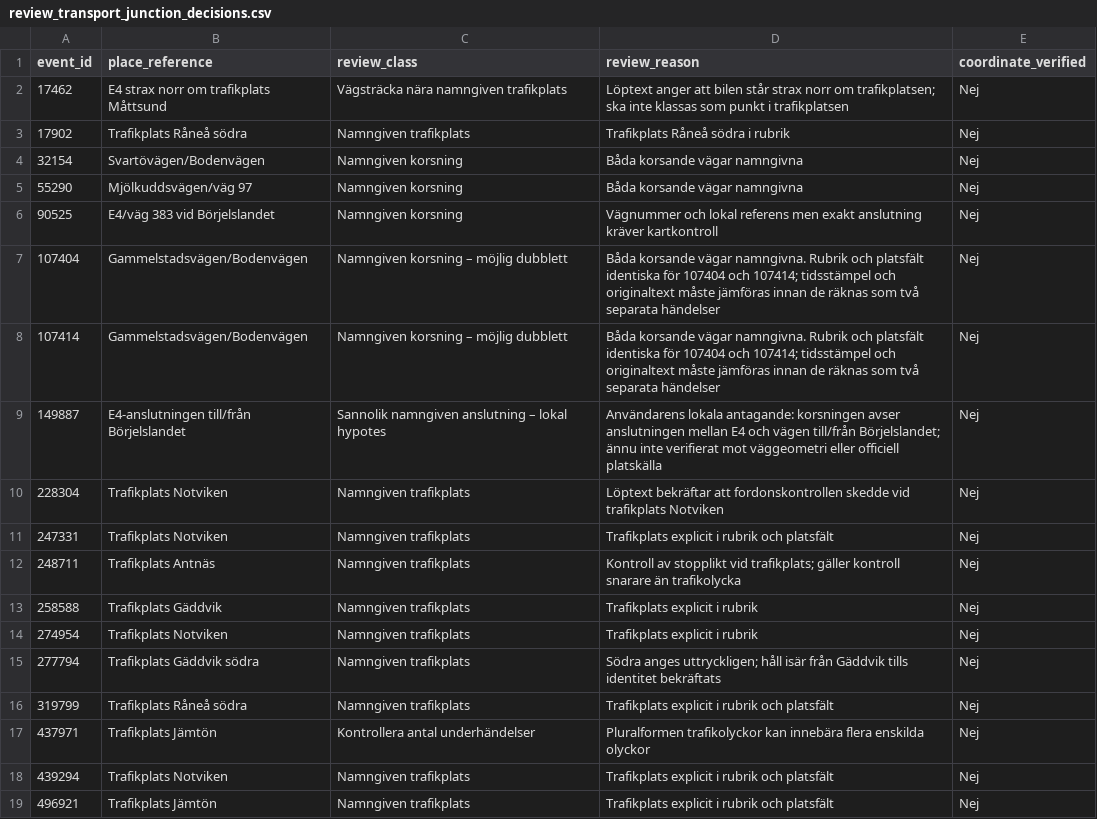
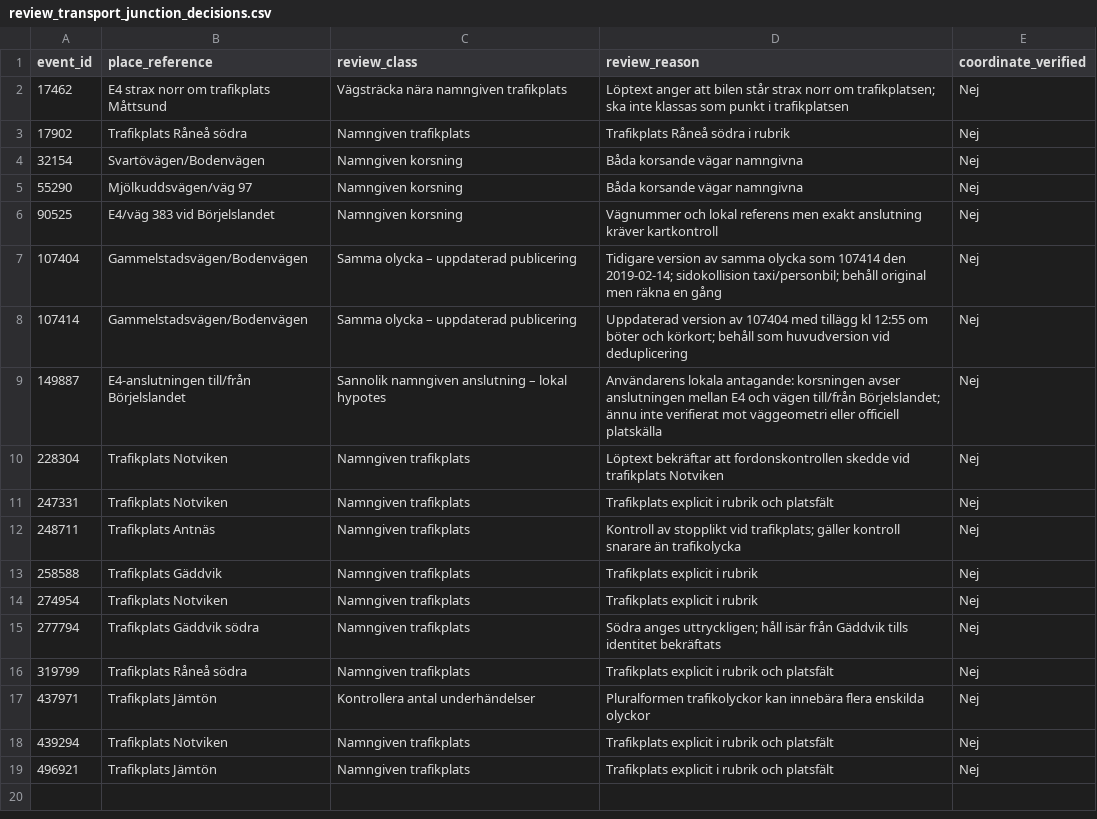
Before and after one commit to Lulea-statistik/Lulea-polishandelser, a CSV file: data/review_transport_junction_decisions.csv, drawn as a sheet.

Commit message:
Confirm two police notices describe one 2019 junction crash

```diff
--- a/data/review_transport_junction_decisions.csv
+++ b/data/review_transport_junction_decisions.csv
@@ -6,4 +6,4 @@ event_id,place_reference,review_class,review_reason,coordinate_verified
 "90525","E4/väg 383 vid Börjelslandet","Namngiven korsning","Vägnummer och lokal referens men exakt anslutning kräver kartkontroll","Nej"
-"107404","Gammelstadsvägen/Bodenvägen","Namngiven korsning – möjlig dubblett","Båda korsande vägar namngivna. Rubrik och platsfält identiska för 107404 och 107414; tidsstämpel och originaltext måste jämföras innan de räknas som två separata händelser","Nej"
-"107414","Gammelstadsvägen/Bodenvägen","Namngiven korsning – möjlig dubblett","Båda korsande vägar namngivna. Rubrik och platsfält identiska för 107404 och 107414; tidsstämpel och originaltext måste jämföras innan de räknas som två separata händelser","Nej"
+"107404","Gammelstadsvägen/Bodenvägen","Samma olycka – uppdaterad publicering","Tidigare version av samma olycka som 107414 den 2019-02-14; sidokollision taxi/personbil; behåll original men räkna en gång","Nej"
+"107414","Gammelstadsvägen/Bodenvägen","Samma olycka – uppdaterad publicering","Uppdaterad version av 107404 med tillägg kl 12:55 om böter och körkort; behåll som huvudversion vid deduplicering","Nej"
 "149887","E4-anslutningen till/från Börjelslandet","Sannolik namngiven anslutning – lokal hypotes","Användarens lokala antagande: korsningen avser anslutningen mellan E4 och vägen till/från Börjelslandet; ännu inte verifierat mot väggeometri eller officiell platskälla","Nej"
```
